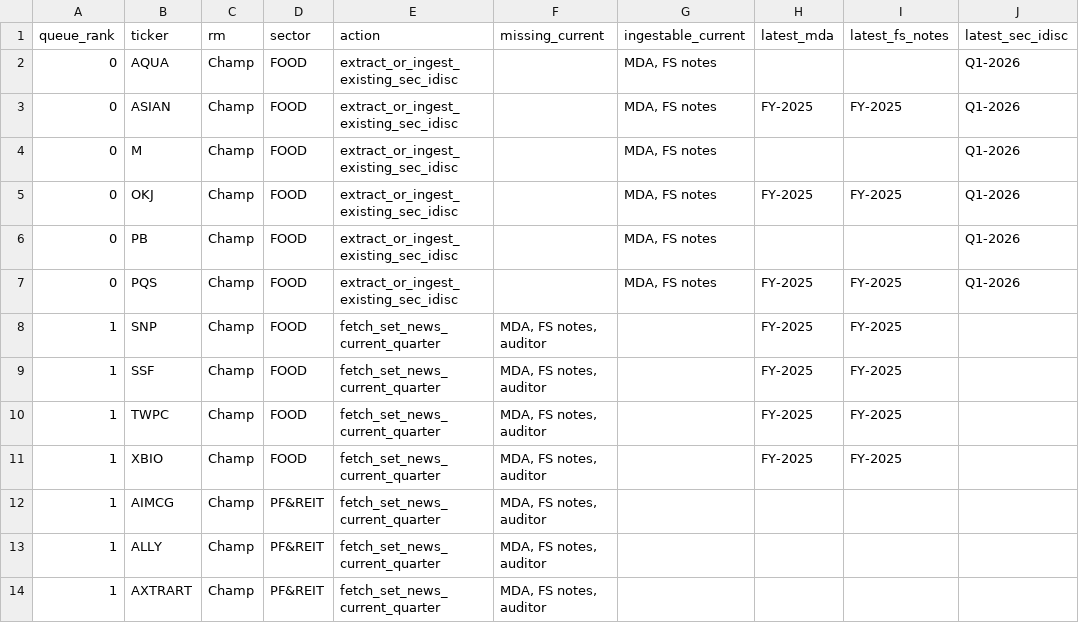
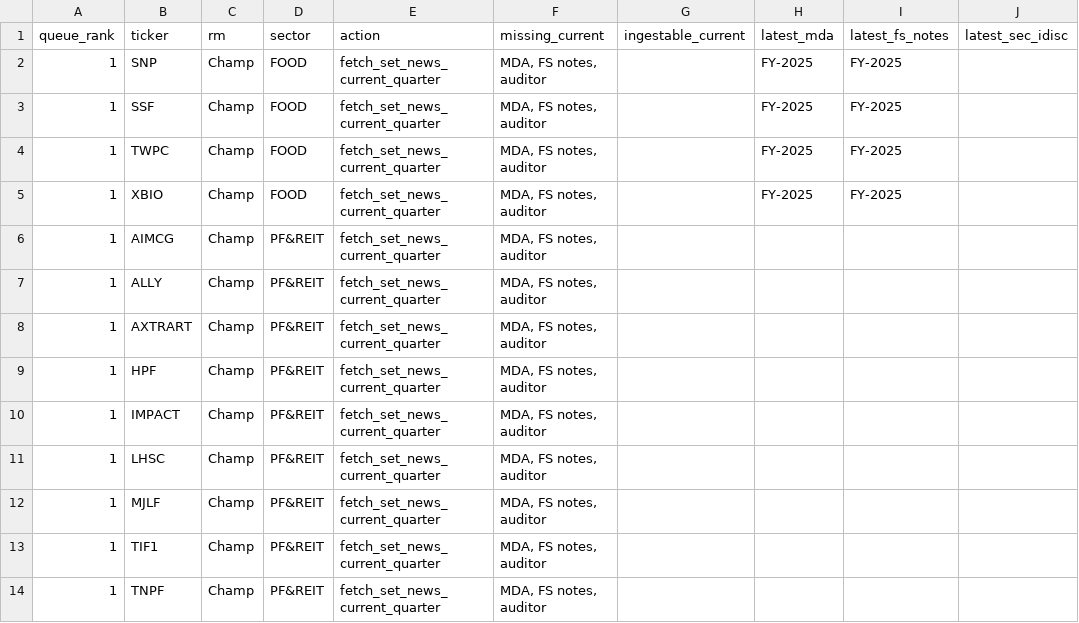
Before and after one commit to tasinpongk-jpg/is1-coverage-dashboard, a CSV file: data/source-coverage-fetch-queue.csv, drawn as a sheet; only a part is shown; the shorter side is filled out with more unchanged rows.

Commit message:
data: ingest six Q1 filing reports

```diff
--- a/data/source-coverage-fetch-queue.csv
+++ b/data/source-coverage-fetch-queue.csv
@@ -1,8 +1,2 @@
 queue_rank,ticker,rm,sector,action,missing_current,ingestable_current,latest_mda,latest_fs_notes,latest_sec_idisc
-0,AQUA,Champ,FOOD,extract_or_ingest_existing_sec_idisc,,"MDA, FS notes",,,Q1-2026
-0,ASIAN,Champ,FOOD,extract_or_ingest_existing_sec_idisc,,"MDA, FS notes",FY-2025,FY-2025,Q1-2026
-0,M,Champ,FOOD,extract_or_ingest_existing_sec_idisc,,"MDA, FS notes",,,Q1-2026
-0,OKJ,Champ,FOOD,extract_or_ingest_existing_sec_idisc,,"MDA, FS notes",FY-2025,FY-2025,Q1-2026
-0,PB,Champ,FOOD,extract_or_ingest_existing_sec_idisc,,"MDA, FS notes",,,Q1-2026
-0,PQS,Champ,FOOD,extract_or_ingest_existing_sec_idisc,,"MDA, FS notes",FY-2025,FY-2025,Q1-2026
 1,SNP,Champ,FOOD,fetch_set_news_current_quarter,"MDA, FS notes, auditor",,FY-2025,FY-2025,
```
Also changed, not shown: 4 other files.
